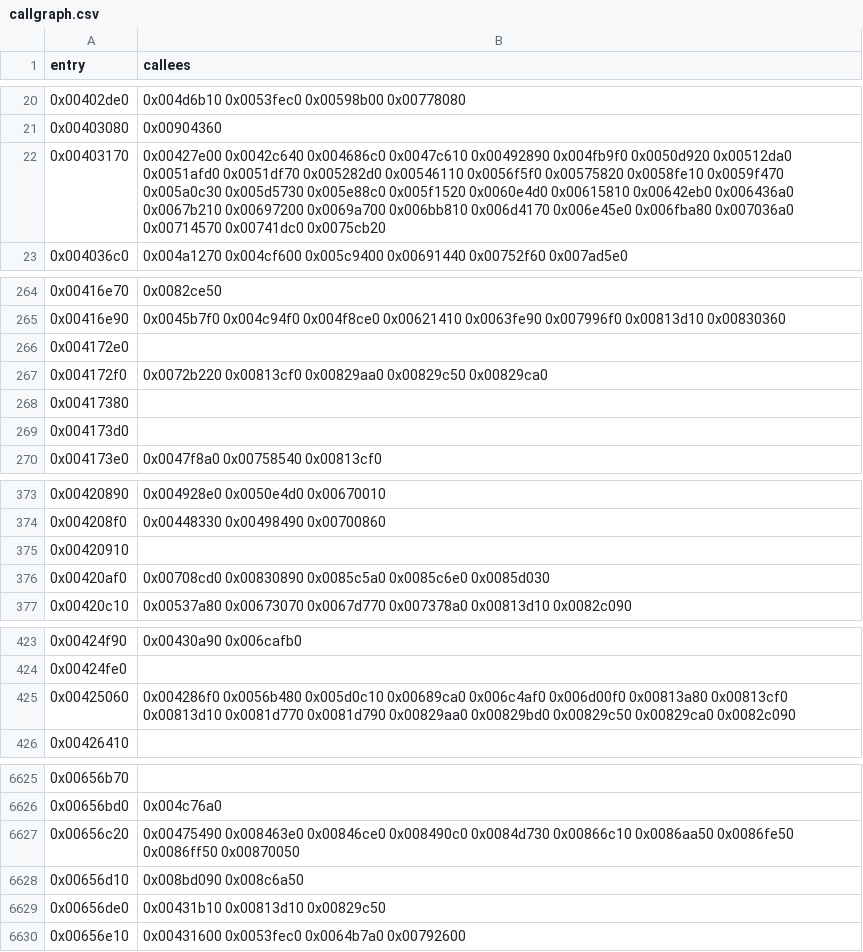
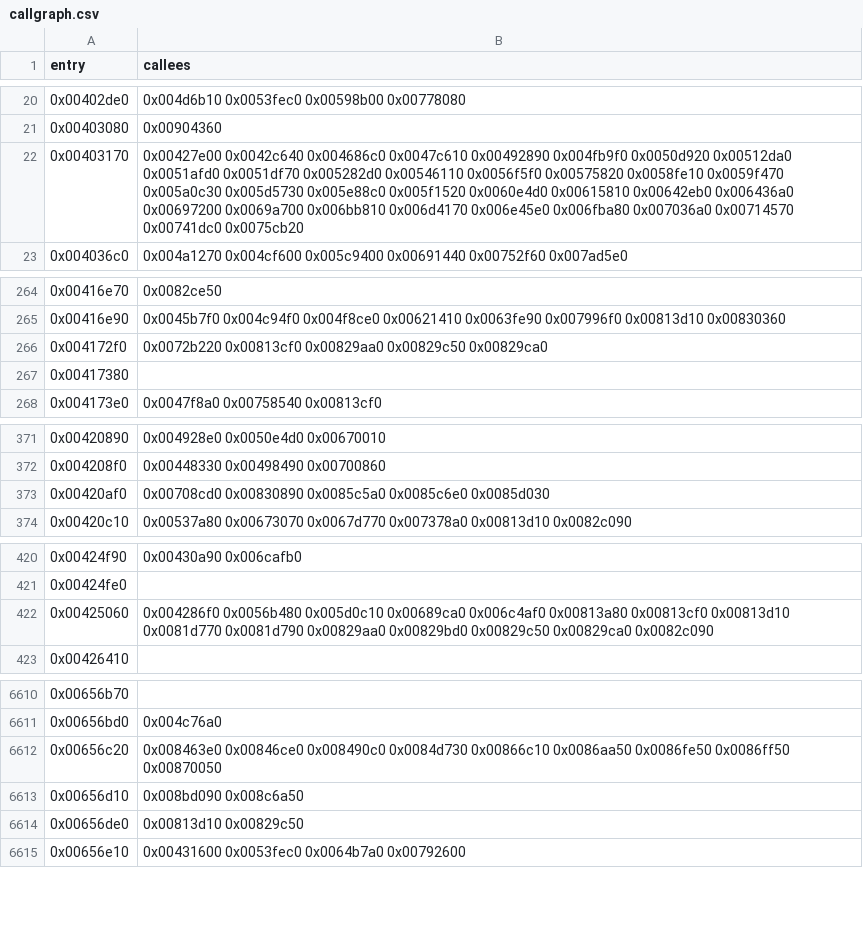
Before and after one commit to JahsiasWhite/civ5-decomp, a CSV file: data/callgraph.csv, drawn as a sheet; only a part is shown, gaps mark what is left out; the diff covers the shown part only.

```diff
--- a/data/callgraph.csv
+++ b/data/callgraph.csv
@@ -21,3 +21,3 @@ entry,callees
 0x00403080,0x00904360
-0x00403170,0x00427e00 0x0042c640 0x004686c0 0x0047c610 0x00492890 0x004fb9f0 0x0050d920 0x00512da0 0x0051afd0 0x0051df70 0x005282d0 0x00546110 0x0056f5f0 0x00575820 0x0058fe10 0x0059f470 0x005a0c30 0x005d5730 0x005e88c0 0x005f1520 0x0060e4d0 0x00615810 0x00642eb0 0x006436a0 0x0067b210 0x00697200 0x0069a700 0x006bb810 0x006d4170 0x006e45e0 0x006fba80 0x007036a0 0x00714570 0x00741dc0 0x0075cb20
+0x00403170,0x00427e00 0x0042c640 0x004686c0 0x0047c610 0x00492890 0x004fb9f0 0x0050d920 0x00512da0 0x0051afd0 0x0051df70 0x005282d0 0x00546110 0x0056f5f0 0x00575820 0x0058fe10 0x0059f470 0x005a0c30 0x005d5730 0x005e88c0 0x005f1520 0x0060e4d0 0x00615810 0x00642eb0 0x006436a0 0x00697200 0x0069a700 0x006bb810 0x006d4170 0x006e45e0 0x006fba80 0x007036a0 0x00714570 0x00741dc0 0x0075cb20
 0x004036c0,0x004a1270 0x004cf600 0x005c9400 0x00691440 0x00752f60 0x007ad5e0
@@ -265,6 +265,4 @@ entry,callees
 0x00416e90,0x0045b7f0 0x004c94f0 0x004f8ce0 0x00621410 0x0063fe90 0x007996f0 0x00813d10 0x00830360
-0x004172e0,
 0x004172f0,0x0072b220 0x00813cf0 0x00829aa0 0x00829c50 0x00829ca0
 0x00417380,
-0x004173d0,
 0x004173e0,0x0047f8a0 0x00758540 0x00813cf0
@@ -374,3 +372,2 @@ entry,callees
 0x004208f0,0x00448330 0x00498490 0x00700860
-0x00420910,
 0x00420af0,0x00708cd0 0x00830890 0x0085c5a0 0x0085c6e0 0x0085d030
@@ -424,3 +421,3 @@ entry,callees
 0x00424fe0,
-0x00425060,0x004286f0 0x0056b480 0x005d0c10 0x00689ca0 0x006c4af0 0x006d00f0 0x00813a80 0x00813cf0 0x00813d10 0x0081d770 0x0081d790 0x00829aa0 0x00829bd0 0x00829c50 0x00829ca0 0x0082c090
+0x00425060,0x004286f0 0x0056b480 0x005d0c10 0x00689ca0 0x006c4af0 0x00813a80 0x00813cf0 0x00813d10 0x0081d770 0x0081d790 0x00829aa0 0x00829bd0 0x00829c50 0x00829ca0 0x0082c090
 0x00426410,
@@ -6626,5 +6611,5 @@ entry,callees
 0x00656bd0,0x004c76a0
-0x00656c20,0x00475490 0x008463e0 0x00846ce0 0x008490c0 0x0084d730 0x00866c10 0x0086aa50 0x0086fe50 0x0086ff50 0x00870050
+0x00656c20,0x008463e0 0x00846ce0 0x008490c0 0x0084d730 0x00866c10 0x0086aa50 0x0086fe50 0x0086ff50 0x00870050
 0x00656d10,0x008bd090 0x008c6a50
-0x00656de0,0x00431b10 0x00813d10 0x00829c50
+0x00656de0,0x00813d10 0x00829c50
 0x00656e10,0x00431600 0x0053fec0 0x0064b7a0 0x00792600
```
Also changed, not shown: 21 removed rows and 19 edited cells elsewhere in this file, 51 other files.
